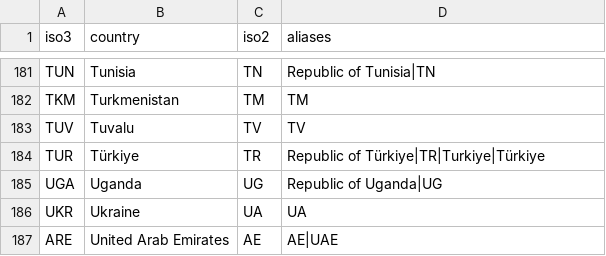
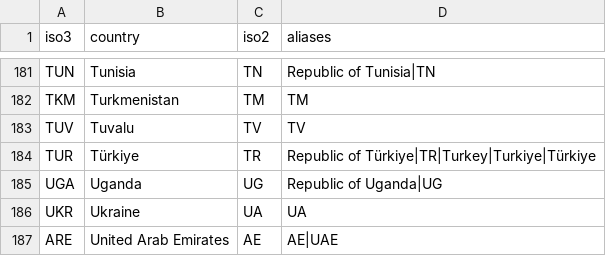
Before and after one commit to kylesayrs/WorldFigures, a CSV file: assets/countries.csv, drawn as a sheet; only a part is shown, gaps mark what is left out.

```diff
--- a/assets/countries.csv
+++ b/assets/countries.csv
@@ -183,3 +183,3 @@ TKM,Turkmenistan,TM,TM
 TUV,Tuvalu,TV,TV
-TUR,Türkiye,TR,Republic of Türkiye|TR|Turkiye|Türkiye
+TUR,Türkiye,TR,Republic of Türkiye|TR|Turkey|Turkiye|Türkiye
 UGA,Uganda,UG,Republic of Uganda|UG
```
Also changed, not shown: topics/table_of_contents.csv, 1 other file.
